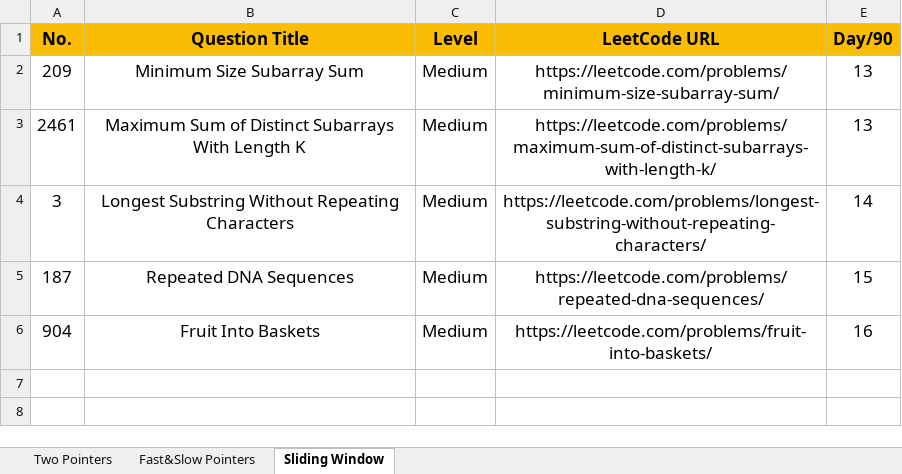
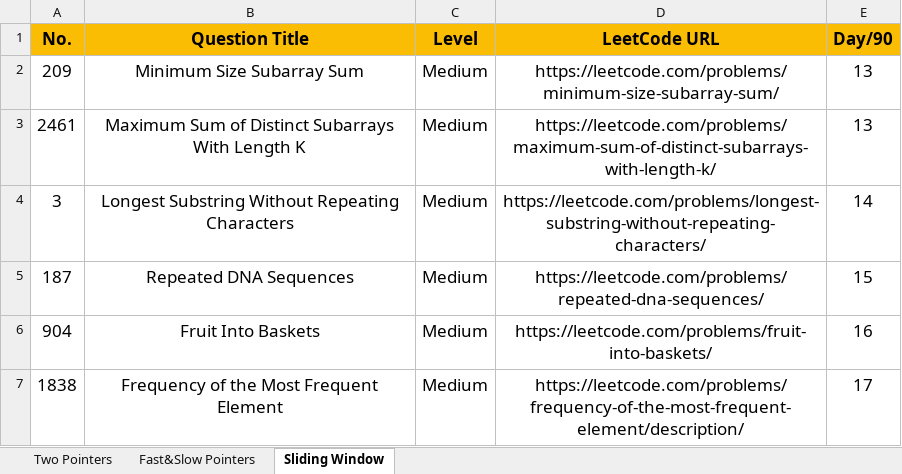
Before and after one commit to Samyak05/Java_learn_path, an Excel workbook: 3.Problems for Revision.xlsx, sheet Sliding Window, drawn as a sheet; values as stored, in another font and other column widths than the file's, no borders; the diff names each change by its address in the sheet, - before the commit and + after, or states it on an @@ line.

```diff
--- a/3.Problems for Revision.xlsx (sheet Sliding Window)
+++ b/3.Problems for Revision.xlsx (sheet Sliding Window)
+row 7: 1838 | Frequency of the Most Frequent Element | Medium | https://leetcode.com/problems/frequency-of-the-most-frequent-element/description/ | 17
```
Also changed, not shown: 2.Patterns Practice.xlsx.
